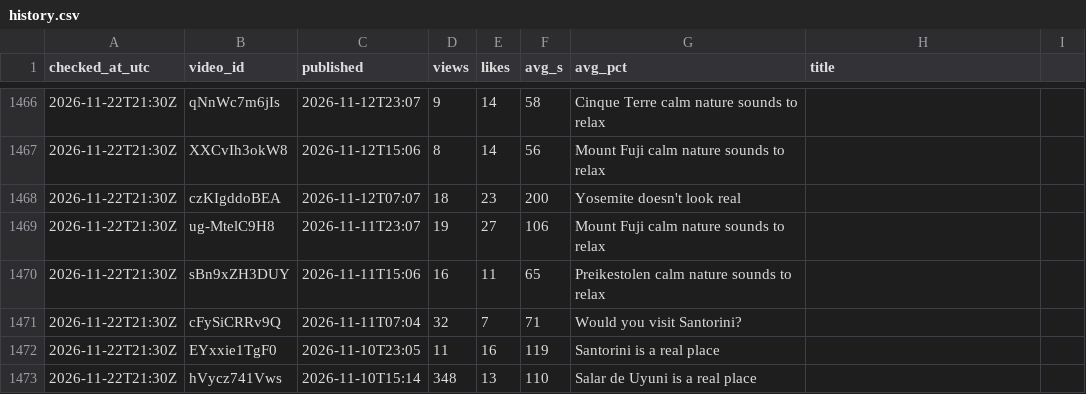
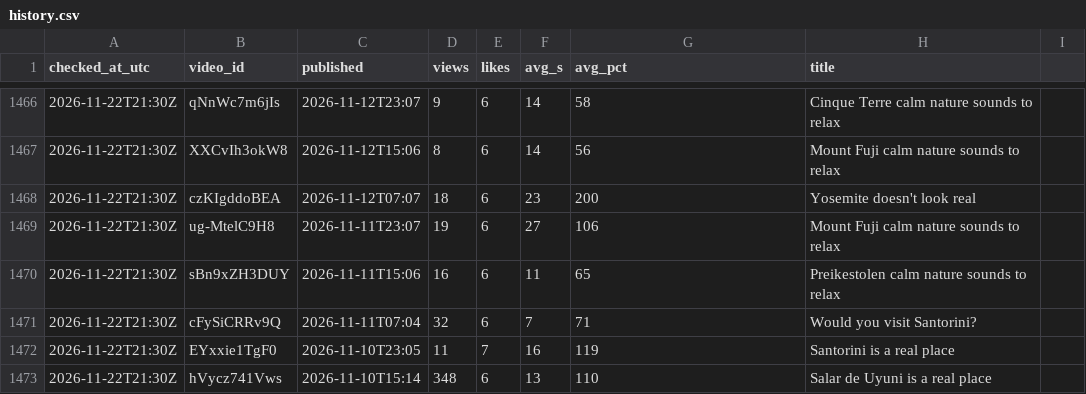
Before and after one commit to kingakbarov76-bit/ai-video-automation, a CSV file: stats/history.csv, drawn as a sheet; only a part is shown, gaps mark what is left out; the diff covers the shown part only.

```diff
--- a/stats/history.csv
+++ b/stats/history.csv
@@ -1466,8 +1466,8 @@ checked_at_utc,video_id,published,views,likes,avg_s,avg_pct,title
-2026-11-22T21:30Z,qNnWc7m6jIs,2026-11-12T23:07,9,14,58,Cinque Terre calm nature sounds to relax
-2026-11-22T21:30Z,XXCvIh3okW8,2026-11-12T15:06,8,14,56,Mount Fuji calm nature sounds to relax
-2026-11-22T21:30Z,czKIgddoBEA,2026-11-12T07:07,18,23,200,Yosemite doesn't look real
-2026-11-22T21:30Z,ug-MtelC9H8,2026-11-11T23:07,19,27,106,Mount Fuji calm nature sounds to relax
-2026-11-22T21:30Z,sBn9xZH3DUY,2026-11-11T15:06,16,11,65,Preikestolen calm nature sounds to relax
-2026-11-22T21:30Z,cFySiCRRv9Q,2026-11-11T07:04,32,7,71,Would you visit Santorini?
-2026-11-22T21:30Z,EYxxie1TgF0,2026-11-10T23:05,11,16,119,Santorini is a real place
-2026-11-22T21:30Z,hVycz741Vws,2026-11-10T15:14,348,13,110,Salar de Uyuni is a real place
+2026-11-22T21:30Z,qNnWc7m6jIs,2026-11-12T23:07,9,6,14,58,Cinque Terre calm nature sounds to relax
+2026-11-22T21:30Z,XXCvIh3okW8,2026-11-12T15:06,8,6,14,56,Mount Fuji calm nature sounds to relax
+2026-11-22T21:30Z,czKIgddoBEA,2026-11-12T07:07,18,6,23,200,Yosemite doesn't look real
+2026-11-22T21:30Z,ug-MtelC9H8,2026-11-11T23:07,19,6,27,106,Mount Fuji calm nature sounds to relax
+2026-11-22T21:30Z,sBn9xZH3DUY,2026-11-11T15:06,16,6,11,65,Preikestolen calm nature sounds to relax
+2026-11-22T21:30Z,cFySiCRRv9Q,2026-11-11T07:04,32,6,7,71,Would you visit Santorini?
+2026-11-22T21:30Z,EYxxie1TgF0,2026-11-10T23:05,11,7,16,119,Santorini is a real place
+2026-11-22T21:30Z,hVycz741Vws,2026-11-10T15:14,348,6,13,110,Salar de Uyuni is a real place
```
Also changed, not shown: 167 edited cells elsewhere in this file.
